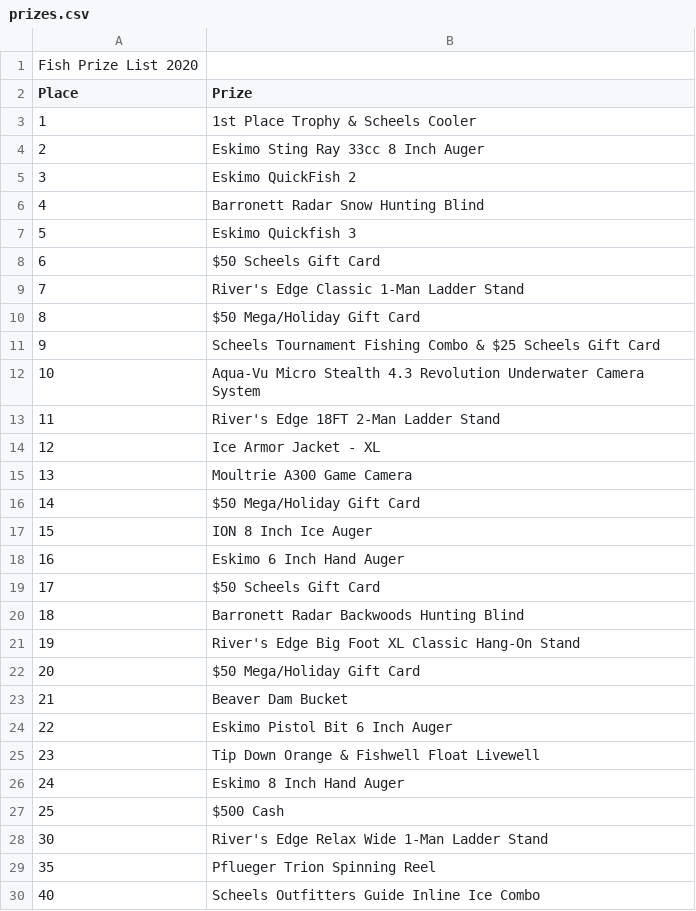
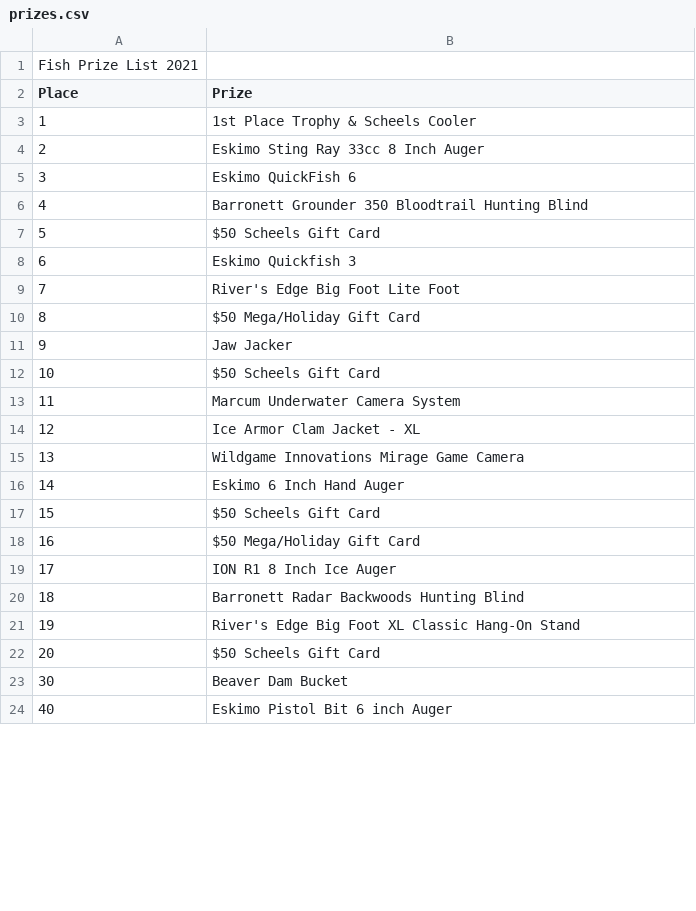
Before and after one commit to UWEauClaire/jigsup.org, a CSV file: results-scroller/prizes.csv, drawn as a sheet; only a part is shown; the diff covers the shown part only.

Commit message:
Updated prize scroller

```diff
--- a/results-scroller/prizes.csv
+++ b/results-scroller/prizes.csv
@@ -1 +1 @@
-Fish Prize List 2020,
+Fish Prize List 2021,,
@@ -5,5 +5,5 @@ Place,Prize
-3,Eskimo QuickFish 2
-4,Barronett Radar Snow Hunting Blind
-5,Eskimo Quickfish 3
-6,$50 Scheels Gift Card
-7,River's Edge Classic 1-Man Ladder Stand
+3,Eskimo QuickFish 6,
+4,Barronett Grounder 350 Bloodtrail Hunting Blind,
+5,$50 Scheels Gift Card,
+6,Eskimo Quickfish 3,
+7,River's Edge Big Foot Lite Foot,
@@ -11,9 +11,9 @@ Place,Prize
-9,Scheels Tournament Fishing Combo & $25 Scheels Gift Card
-10,   Aqua-Vu Micro Stealth 4.3 Revolution Underwater Camera System
-11,River's Edge 18FT 2-Man Ladder Stand
-12,   Ice Armor Jacket - XL
-13,Moultrie A300 Game Camera
-14,   $50 Mega/Holiday Gift Card
-15,ION 8 Inch Ice Auger
-16,Eskimo 6 Inch Hand Auger
-17,$50 Scheels Gift Card
+9,Jaw Jacker,
+10,$50 Scheels Gift Card,
+11,   Marcum Underwater Camera System,
+12,   Ice Armor Clam Jacket - XL,
+13,Wildgame Innovations Mirage Game Camera,
+14,Eskimo 6 Inch Hand Auger,
+15,$50 Scheels Gift Card,
+16,   $50 Mega/Holiday Gift Card,
+17,ION R1 8 Inch Ice Auger,
@@ -22,9 +22,3 @@ Place,Prize
-20,   $50 Mega/Holiday Gift Card
-21,Beaver Dam Bucket
-22,Eskimo Pistol Bit 6 Inch Auger
-23,   Tip Down Orange & Fishwell Float Livewell
-24,Eskimo 8 Inch Hand Auger
-25,$500 Cash
-30,River's Edge Relax Wide 1-Man Ladder Stand
-35,Pflueger Trion Spinning Reel
-40,Scheels Outfitters Guide Inline Ice Combo
+20,$50 Scheels Gift Card,
+30,Beaver Dam Bucket,
+40,Eskimo Pistol Bit 6 inch Auger,
```
Also changed, not shown: 38 added rows, 26 removed rows and 26 edited cells elsewhere in this file, 5 other files.
